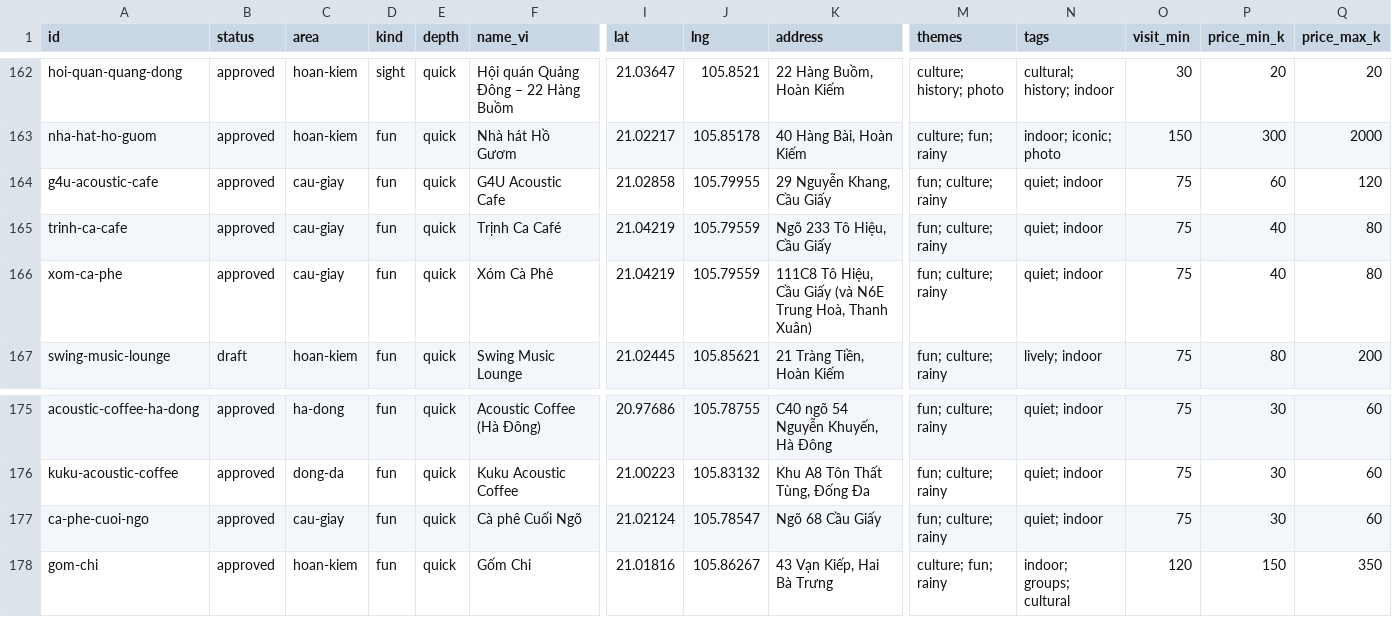
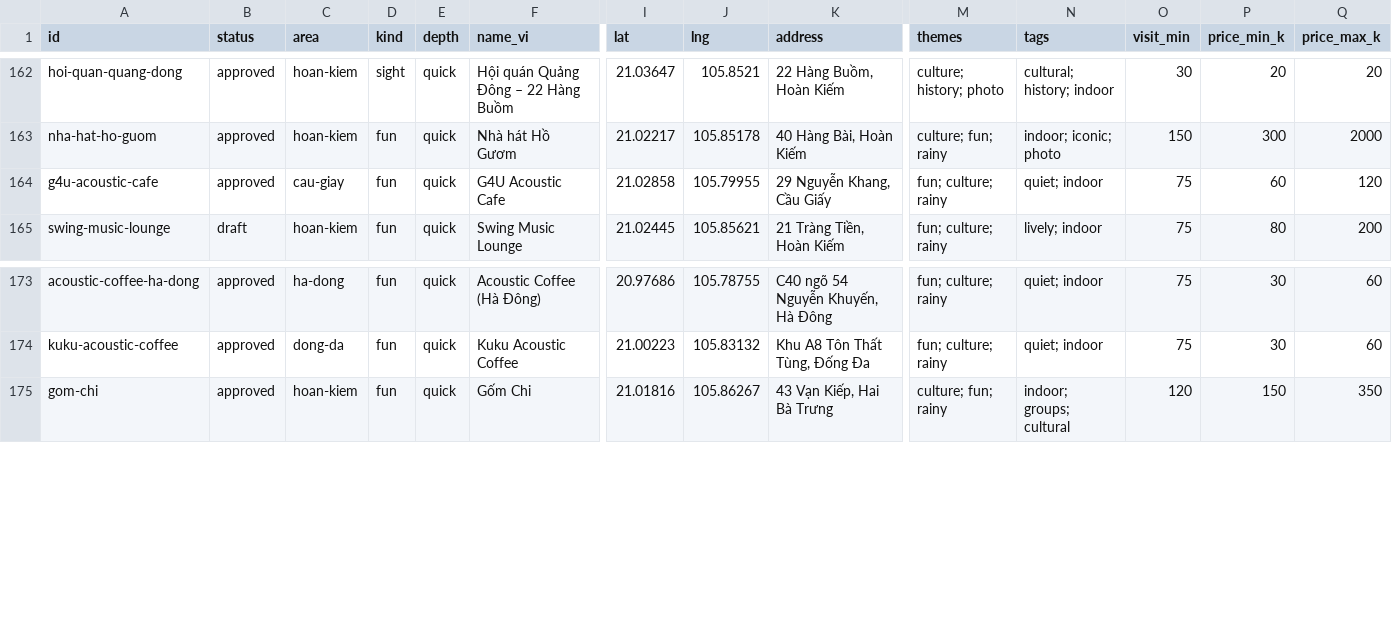
Before and after one commit to KhoaNghiNoahDang/VNExplore, a CSV file: Data/sheets/places.csv, drawn as a sheet; only a part is shown, gaps mark what is left out; rows hold the shown columns only; the diff names each change by its address in the sheet, - before the commit and + after, or states it on an @@ line.

```diff
--- a/Data/sheets/places.csv
+++ b/Data/sheets/places.csv
-row 165: trinh-ca-cafe | approved | cau-giay | fun | quick | Trịnh Ca Café | 21.04219 | 105.79559 | Ngõ 233 Tô Hiệu, Cầu Giấy | fun; culture; rainy | quiet; indoor | 75 | 40 | 80
-row 166: xom-ca-phe | approved | cau-giay | fun | quick | Xóm Cà Phê | 21.04219 | 105.79559 | 111C8 Tô Hiệu, Cầu Giấy (và N6E Trung Hoà, Thanh Xuân) | fun; culture; rainy | quiet; indoor | 75 | 40 | 80
-row 177: ca-phe-cuoi-ngo | approved | cau-giay | fun | quick | Cà phê Cuối Ngõ | 21.02124 | 105.78547 | Ngõ 68 Cầu Giấy | fun; culture; rainy | quiet; indoor | 75 | 30 | 60
```
Also changed, not shown: 3 other files.
